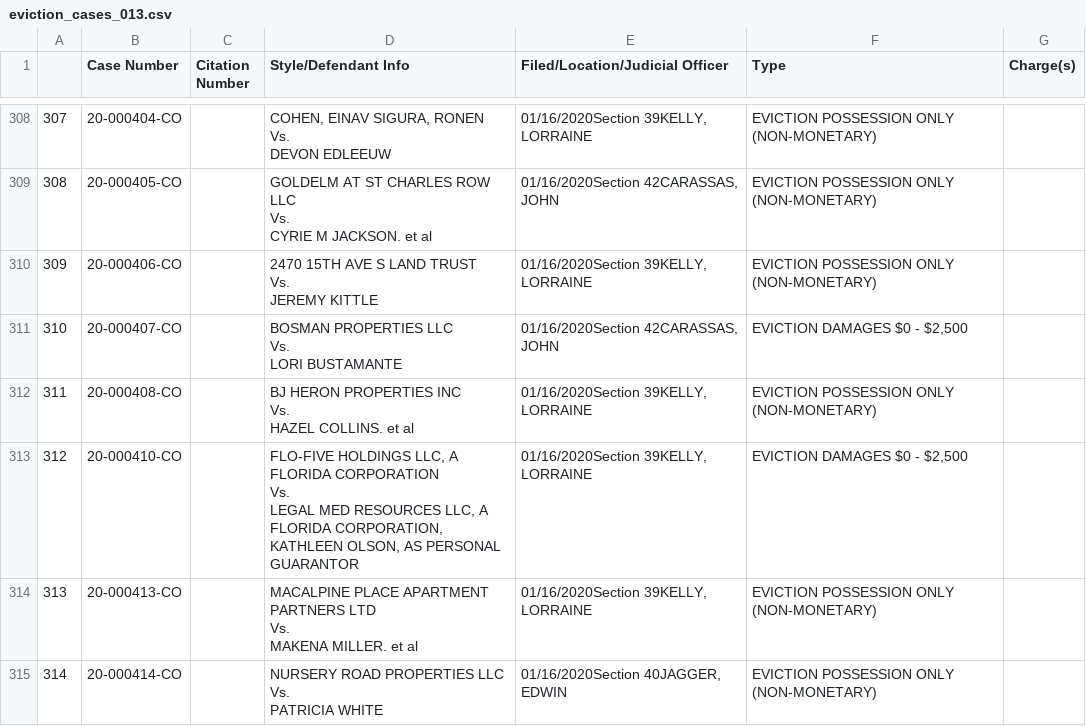
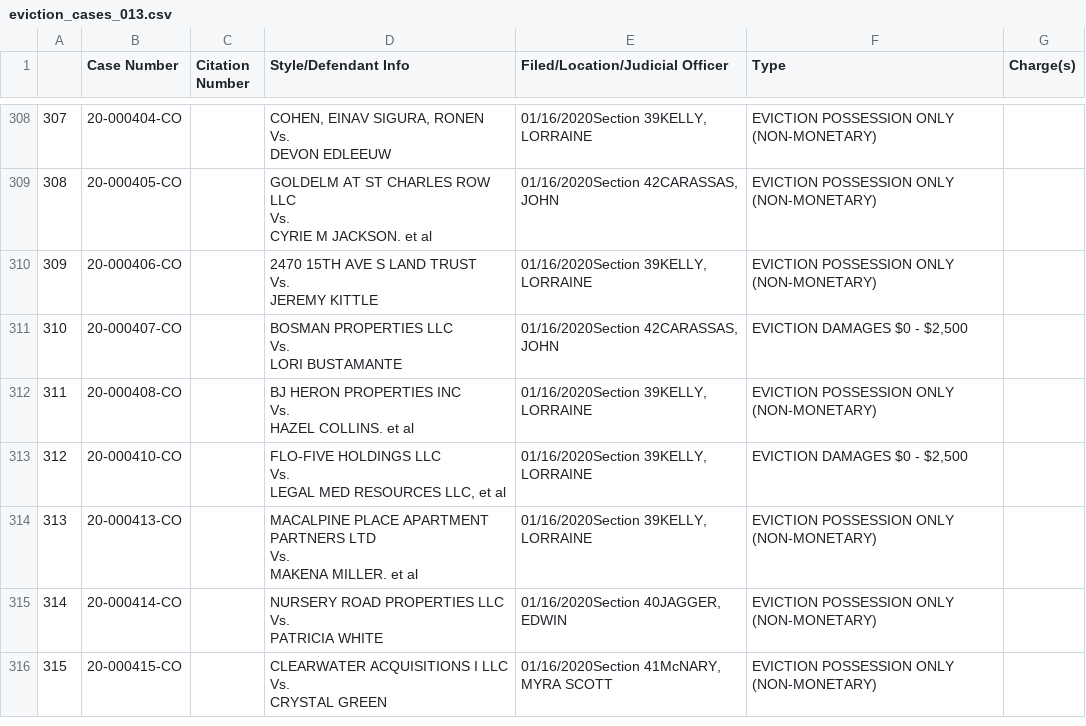
Before and after one commit to shardsofblue/pinellas-scraper, a CSV file: data/by-month/eviction_cases_013.csv, drawn as a sheet; only a part is shown, gaps mark what is left out; the shorter side is filled out with more unchanged rows.

```diff
--- a/data/by-month/eviction_cases_013.csv
+++ b/data/by-month/eviction_cases_013.csv
@@ -934,5 +934,5 @@ Vs.
 HAZEL COLLINS. et al","01/16/2020Section 39KELLY, LORRAINE","EVICTION POSSESSION ONLY (NON-MONETARY)",""
-"312","20-000410-CO","","FLO-FIVE HOLDINGS LLC,  A FLORIDA CORPORATION
-Vs.
-LEGAL MED RESOURCES LLC,  A FLORIDA CORPORATION, KATHLEEN OLSON,  AS PERSONAL GUARANTOR","01/16/2020Section 39KELLY, LORRAINE","EVICTION DAMAGES $0 - $2,500",""
+"312","20-000410-CO","","FLO-FIVE HOLDINGS LLC
+Vs.
+LEGAL MED RESOURCES LLC, et al","01/16/2020Section 39KELLY, LORRAINE","EVICTION DAMAGES $0 - $2,500",""
 "313","20-000413-CO","","MACALPINE PLACE APARTMENT PARTNERS LTD
```
Also changed, not shown: data/by-month/eviction_cases_015.csv, data/by-month/eviction_cases_016.csv, 2 other files.
